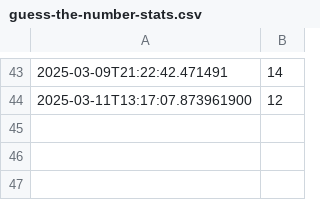
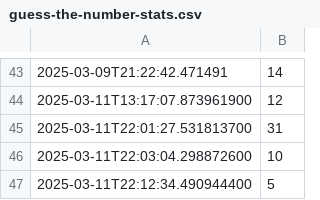
Before and after one commit to hensleyas21/CodeTestingProject, a CSV file: guess-the-number-stats.csv, drawn as a sheet; only a part is shown, gaps mark what is left out; the diff names each change by its address in the sheet, - before the commit and + after, or states it on an @@ line.

```diff
--- a/guess-the-number-stats.csv
+++ b/guess-the-number-stats.csv
+row 45: 2025-03-11T22:01:27.531813700 | 31
+row 46: 2025-03-11T22:03:04.298872600 | 10
+row 47: 2025-03-11T22:12:34.490944400 | 5
```
Also changed, not shown: 4 other files.
